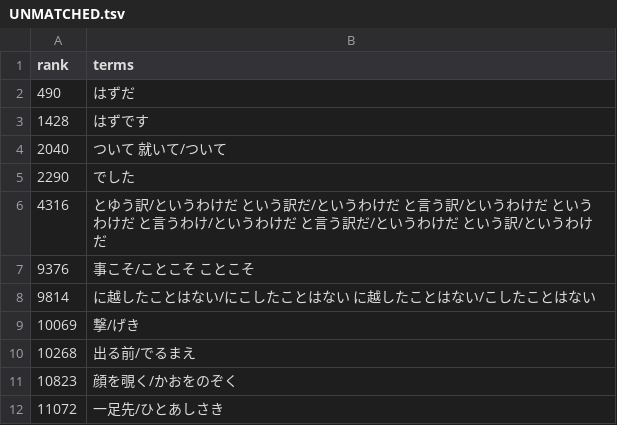
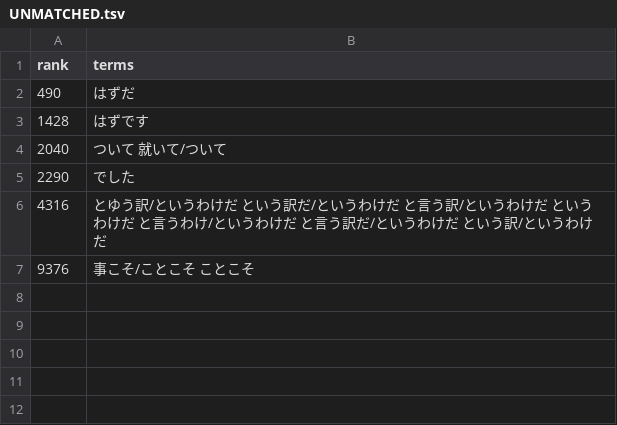
Before and after one commit to Elaktrato/qinqin, a TSV file: plugins/data/jlpt-words/UNMATCHED.tsv, drawn as a sheet; the diff names each change by its address in the sheet, - before the commit and + after, or states it on an @@ line.

```diff
--- a/plugins/data/jlpt-words/UNMATCHED.tsv
+++ b/plugins/data/jlpt-words/UNMATCHED.tsv
-row 8: 9814 | に越したことはない/にこしたことはない に越したことはない/こしたことはない
-row 9: 10069 | 撃/げき
-row 10: 10268 | 出る前/でるまえ
-row 11: 10823 | 顔を覗く/かおをのぞく
-row 12: 11072 | 一足先/ひとあしさき
```
Also changed, not shown: 9 other files.
